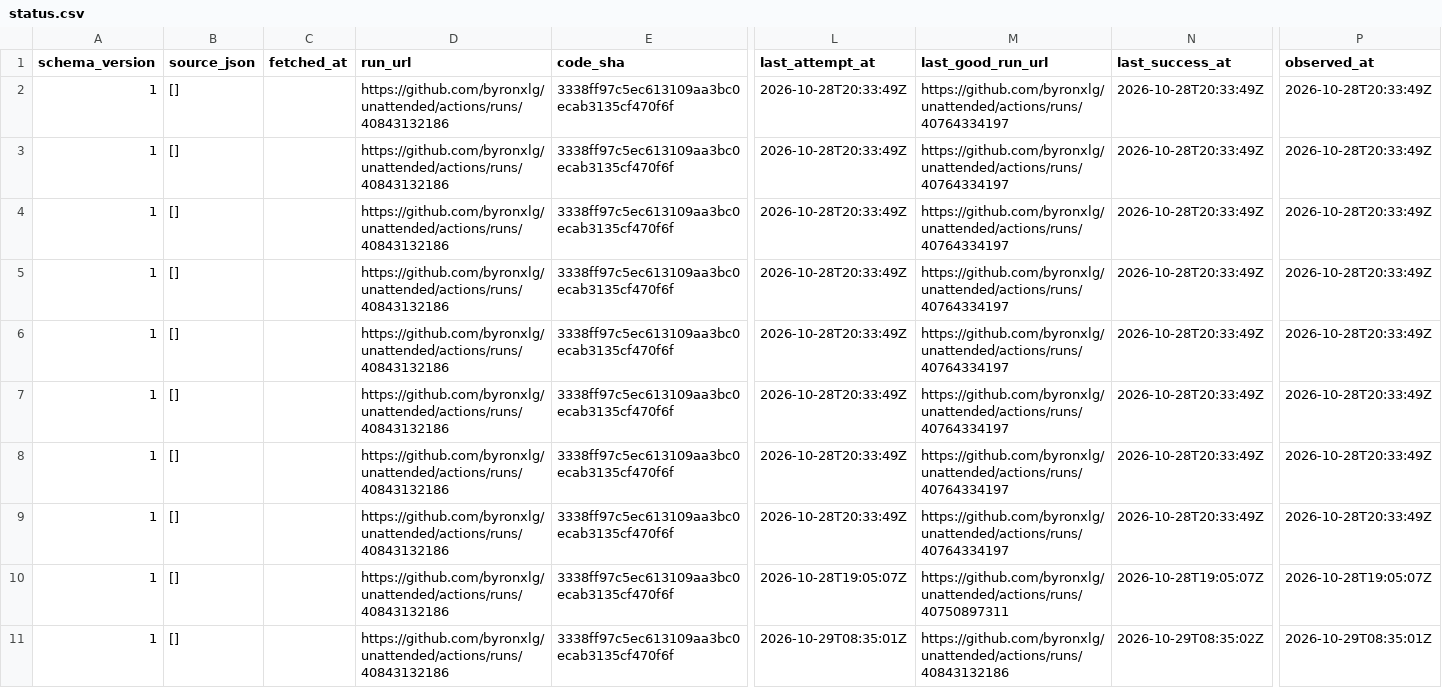
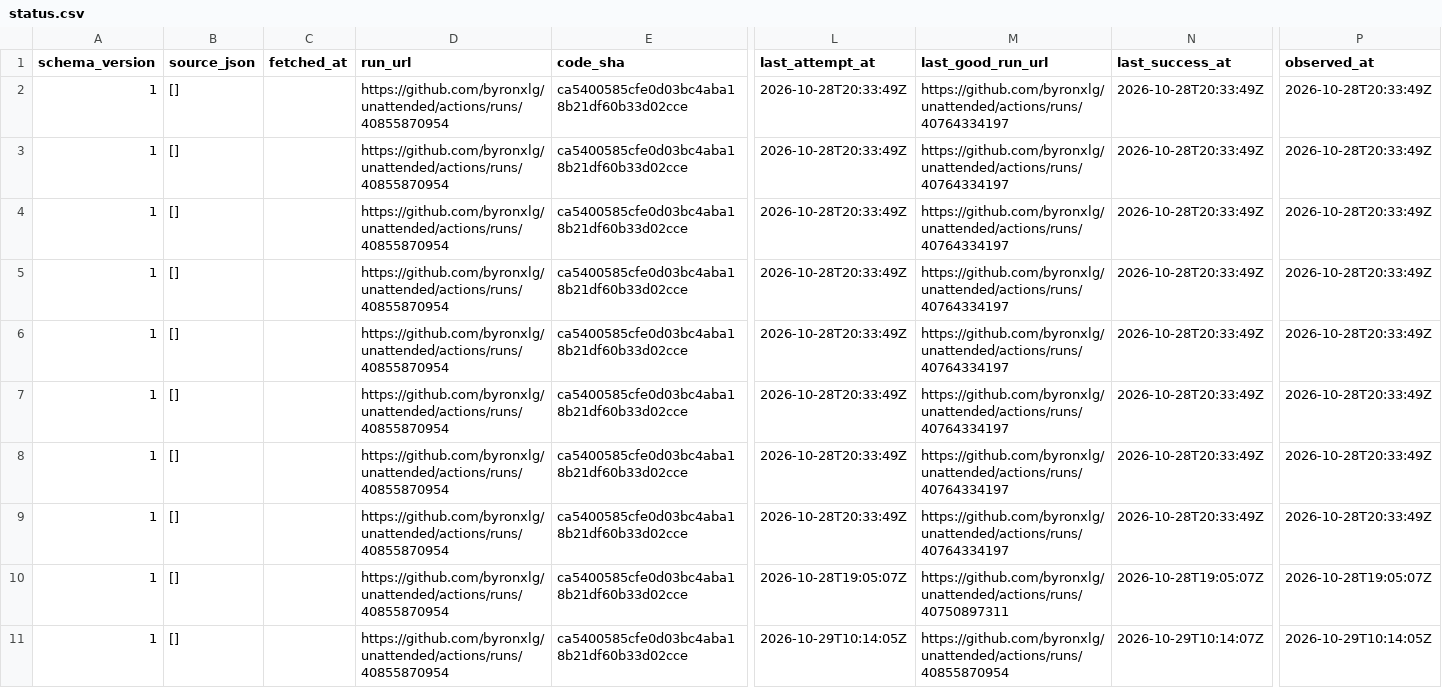
Before and after one commit to byronxlg/unattended, a CSV file: product/nz_election/data/status.csv, drawn as a sheet; only a part is shown, gaps mark what is left out; the diff names each change by its address in the sheet, - before the commit and + after, or states it on an @@ line.

```diff
--- a/product/nz_election/data/status.csv
+++ b/product/nz_election/data/status.csv
-D2:D11 (run_url): https://github.com/byronxlg/unattended/actions/runs/40843132186
+D2:D11 (run_url): https://github.com/byronxlg/unattended/actions/runs/40855870954
-E2:E11 (code_sha): 3338ff97c5ec613109aa3bc0ecab3135cf470f6f
+E2:E11 (code_sha): ca5400585cfe0d03bc4aba18b21df60b33d02cce
-L11 (last_attempt_at): 2026-10-29T08:35:01Z
+L11 (last_attempt_at): 2026-10-29T10:14:05Z
-M11 (last_good_run_url): https://github.com/byronxlg/unattended/actions/runs/40843132186
+M11 (last_good_run_url): https://github.com/byronxlg/unattended/actions/runs/40855870954
-N11 (last_success_at): 2026-10-29T08:35:02Z
+N11 (last_success_at): 2026-10-29T10:14:07Z
-P11 (observed_at): 2026-10-29T08:35:01Z
+P11 (observed_at): 2026-10-29T10:14:05Z
```
Also changed, not shown: product/nz_election/data/averages.csv, product/nz_election/data/polls.csv, 7 other files.
